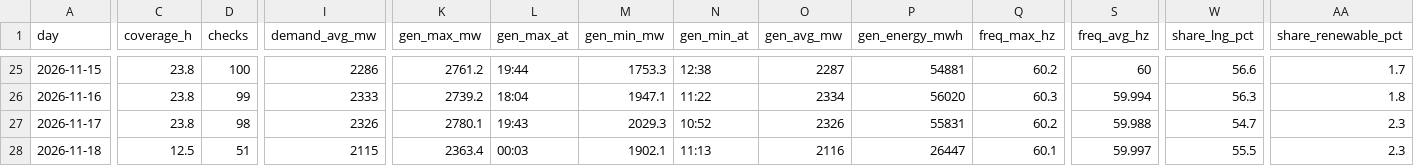
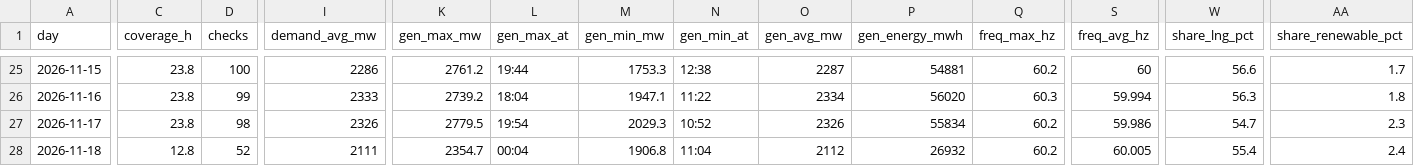
Before and after one commit to EidenGarcia/pr-generation-dashboard, a CSV file: logs/daily_summary.csv, drawn as a sheet; only a part is shown, gaps mark what is left out; the diff covers the shown part only; the diff names each change by its address in the sheet, - before the commit and + after, or states it on an @@ line.

```diff
--- a/logs/daily_summary.csv
+++ b/logs/daily_summary.csv
-K27 (gen_max_mw): 2780.1
+K27 (gen_max_mw): 2779.5
-L27 (gen_max_at): 19:43
+L27 (gen_max_at): 19:54
-P27 (gen_energy_mwh): 55831
+P27 (gen_energy_mwh): 55834
-S27 (freq_avg_hz): 59.988
+S27 (freq_avg_hz): 59.986
-C28 (coverage_h): 12.5
+C28 (coverage_h): 12.8
-D28 (checks): 51
+D28 (checks): 52
-I28 (demand_avg_mw): 2115
+I28 (demand_avg_mw): 2111
-K28 (gen_max_mw): 2363.4
+K28 (gen_max_mw): 2354.7
-L28 (gen_max_at): 00:03
+L28 (gen_max_at): 00:04
-M28 (gen_min_mw): 1902.1
+M28 (gen_min_mw): 1906.8
-N28 (gen_min_at): 11:13
+N28 (gen_min_at): 11:04
-O28 (gen_avg_mw): 2116
+O28 (gen_avg_mw): 2112
-P28 (gen_energy_mwh): 26447
+P28 (gen_energy_mwh): 26932
-Q28 (freq_max_hz): 60.1
+Q28 (freq_max_hz): 60.2
-S28 (freq_avg_hz): 59.997
+S28 (freq_avg_hz): 60.005
-W28 (share_lng_pct): 55.5
+W28 (share_lng_pct): 55.4
-AA28 (share_renewable_pct): 2.3
+AA28 (share_renewable_pct): 2.4
```
Also changed, not shown: 3 edited cells elsewhere in this file, 22 other files.
